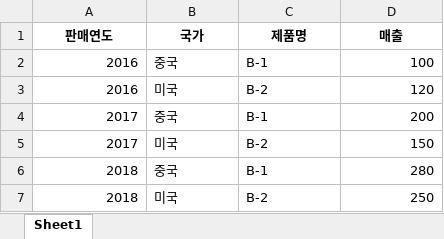
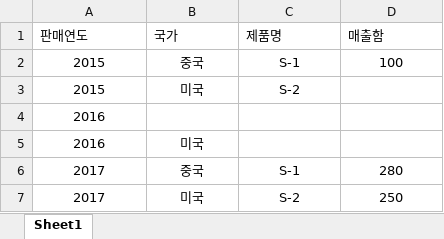
Before and after one commit to gkswlsdbal/Data-Visualization, an Excel workbook: data/뷰티.xlsx, sheet Sheet1, drawn as a sheet; values as stored, in another font and other column widths than the file's, no borders; removed rows and columns are numbered as before the commit, all else as after; the diff names each change by its address in the sheet, - before the commit and + after, or states it on an @@ line.

```diff
--- a/data/뷰티.xlsx (sheet Sheet1)
+++ b/data/뷰티.xlsx (sheet Sheet1)
@@ A1:D1 bold: on → off, alignment: center → left @@
-D1: 매출
+D1: 매출함
-A2 (판매연도): 2016
+A2 (판매연도): 2015
-A2 alignment: right
+A2 alignment: center
-B2:C2 alignment: left
+B2:C2 alignment: center
-C2 (제품명): B-1
+C2 (제품명): S-1
-D2 alignment: right
+D2 alignment: center
+row 3: 2015 | 미국 | S-2
+row 4: 2016
-A5:A7 alignment: right
+A5:A7 alignment: center
-B5 alignment: left
+B5 alignment: center
-C5 (제품명): B-2
+C5 (제품명): (empty)
-D5 (매출함): 120
+D5 (매출함): (empty)
-B6:C7 alignment: left
+B6:C7 alignment: center
-C6 (제품명): B-1
+C6 (제품명): S-1
-D6 (매출함): 200
+D6 (매출함): 280
-D6:D7 alignment: right
+D6:D7 alignment: center
-C7 (제품명): B-2
+C7 (제품명): S-2
-D7 (매출함): 150
+D7 (매출함): 250
-row 6: 2018 | 중국 | B-1 | 280
-row 7: 2018 | 미국 | B-2 | 250
```
Also changed, not shown: data/스낵.xlsx, 45 other files.
